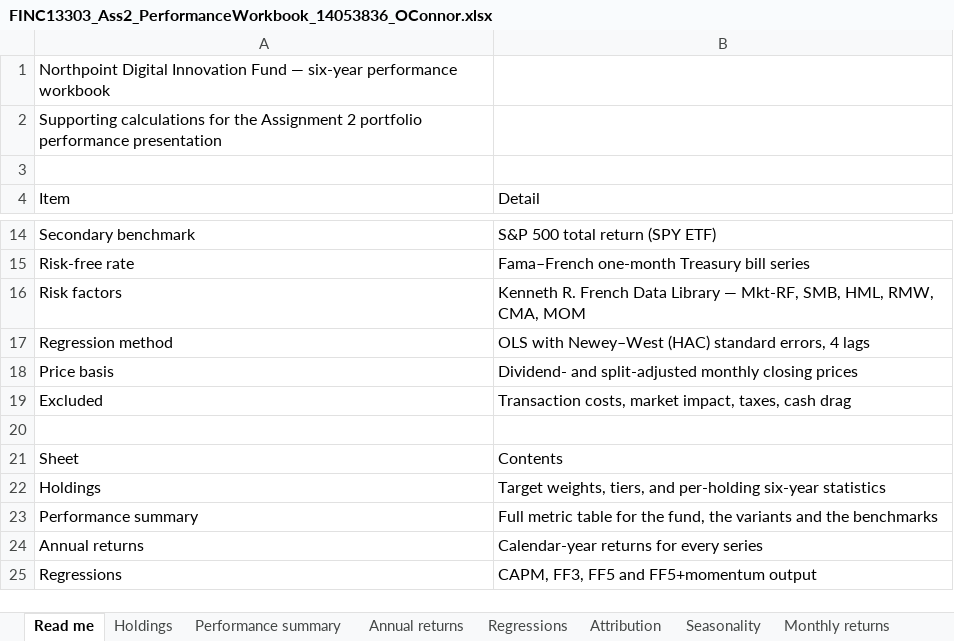
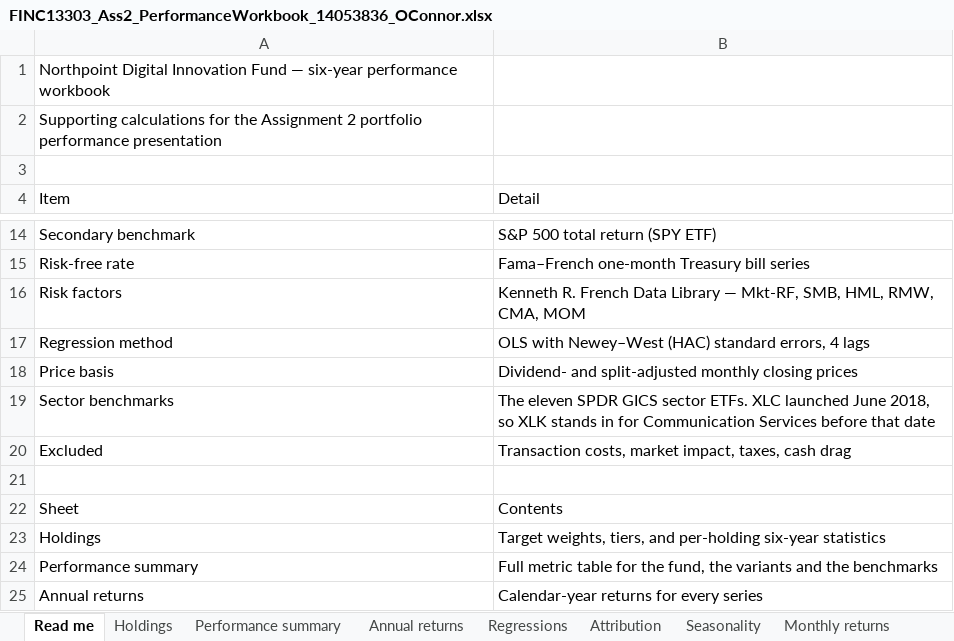
Before and after one commit to sleepdiff-web/CLAUDE, an Excel workbook: finc13303-portfolio-performance/deliverables/FINC13303_Ass2_PerformanceWorkbook_14053836_OConnor.xlsx, sheet Read me, drawn as a sheet; only a part is shown, gaps mark what is left out; the shorter side is filled out with more unchanged rows; values as stored, in another font and other column widths than the file's, no cell formats; the diff names each change by its address in the sheet, - before the commit and + after, or states it on an @@ line.

```diff
--- a/finc13303-portfolio-performance/deliverables/FINC13303_Ass2_PerformanceWorkbook_14053836_OConnor.xlsx (sheet Read me)
+++ b/finc13303-portfolio-performance/deliverables/FINC13303_Ass2_PerformanceWorkbook_14053836_OConnor.xlsx (sheet Read me)
+row 19: Sector benchmarks | The eleven SPDR GICS sector ETFs. XLC launched June 2018, so XLK stands in for Communication Services before that date
```
Also changed, not shown: sheet Attribution, sheet Holdings, cell formats, 1 other file.
